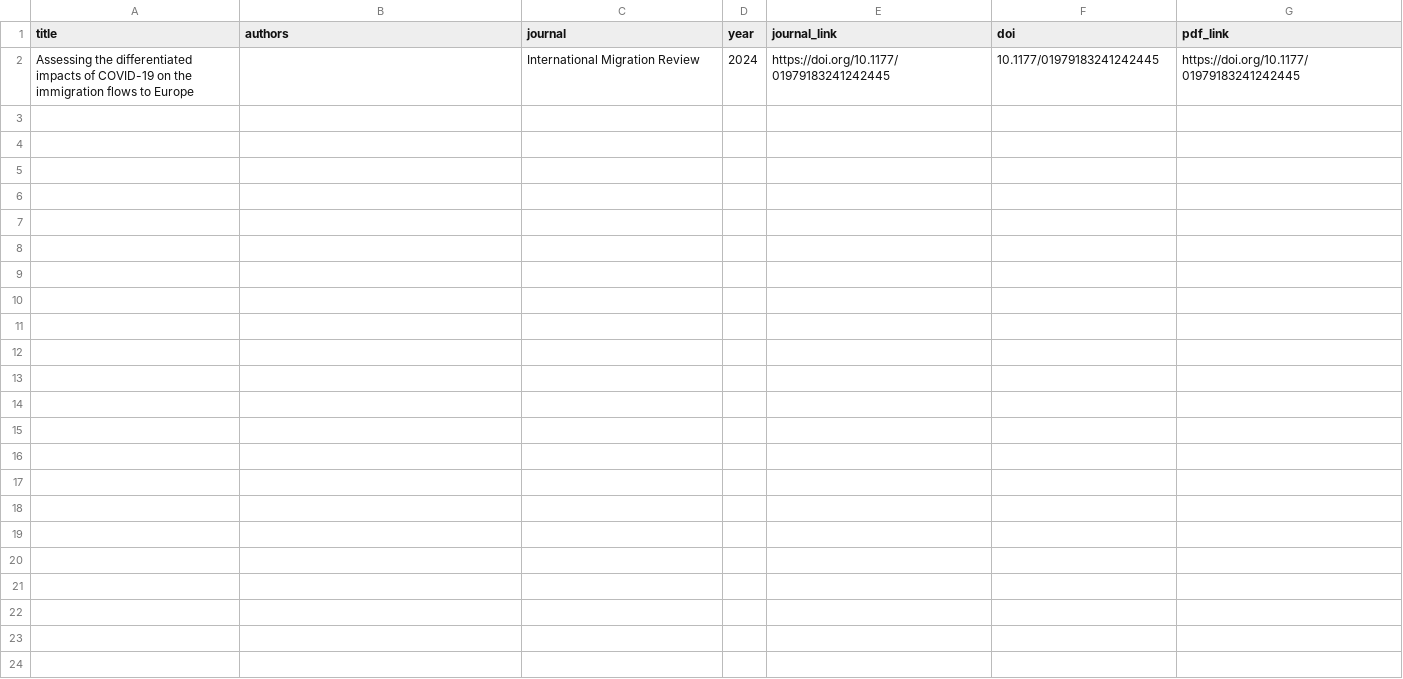
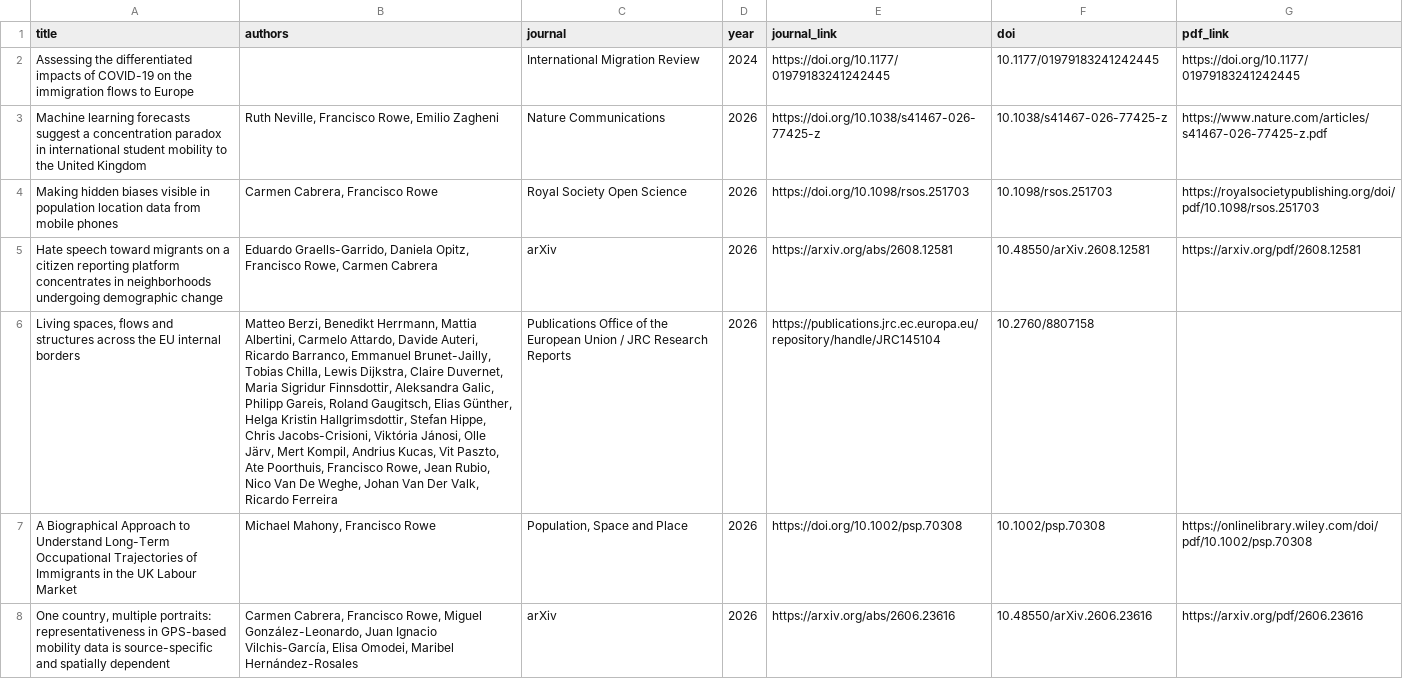
Before and after one commit to fcorowe/franciscorowe, a CSV file: data/papers_manual_overrides.csv, drawn as a sheet; only a part is shown; the diff covers the shown part only; the diff names each change by its address in the sheet, - before the commit and + after, or states it on an @@ line.

Commit message:
Update publications from Google Scholar with verified recent outputs

```diff
--- a/data/papers_manual_overrides.csv
+++ b/data/papers_manual_overrides.csv
+row 3: Machine learning forecasts suggest a concentration paradox in international student mobility to the United Kingdom | Ruth Neville, Francisco Rowe, Emilio Zagheni | Nature Communications | 2026 | https://doi.org/10.1038/s41467-026-77425-z | 10.1038/s41467-026-77425-z | https://www.nature.com/articles/s41467-026-77425-z.pdf
+row 4: Making hidden biases visible in population location data from mobile phones | Carmen Cabrera, Francisco Rowe | Royal Society Open Science | 2026 | https://doi.org/10.1098/rsos.251703 | 10.1098/rsos.251703 | https://royalsocietypublishing.org/doi/pdf/10.1098/rsos.251703
+row 5: Hate speech toward migrants on a citizen reporting platform concentrates in neighborhoods undergoing demographic change | Eduardo Graells-Garrido, Daniela Opitz, Francisco Rowe, Carmen Cabrera | arXiv | 2026 | https://arxiv.org/abs/2608.12581 | 10.48550/arXiv.2608.12581 | https://arxiv.org/pdf/2608.12581
+row 6: Living spaces, flows and structures across the EU internal borders | Matteo Berzi, Benedikt Herrmann, Mattia Albertini, Carmelo Attardo, Davide Auteri, Ricardo Barranco, Emmanuel Brunet-Jailly, Tobias Chilla, Lewis Dijkstra, Claire Duvernet, Maria Sigridur Finnsdottir, Aleksandra Galic, Philipp Gareis, Roland Gaugitsch, Elias Günther, Helga Kristin Hallgrimsdottir, Stefan Hippe, Chris Jacobs-Crisioni, Viktória Jánosi, Olle Järv, Mert Kompil, Andrius Kucas, Vit Paszto, Ate Poorthuis, Francisco Rowe, Jean Rubio, Nico Van De Weghe, Johan Van Der Valk, Ricardo Ferreira | Publications Office of the European Union / JRC Research Reports | 2026 | https://publications.jrc.ec.europa.eu/repository/handle/JRC145104 | 10.2760/8807158
+row 7: A Biographical Approach to Understand Long-Term Occupational Trajectories of Immigrants in the UK Labour Market | Michael Mahony, Francisco Rowe | Population, Space and Place | 2026 | https://doi.org/10.1002/psp.70308 | 10.1002/psp.70308 | https://onlinelibrary.wiley.com/doi/pdf/10.1002/psp.70308
+row 8: One country, multiple portraits: representativeness in GPS-based mobility data is source-specific and spatially dependent | Carmen Cabrera, Francisco Rowe, Miguel González-Leonardo, Juan Ignacio Vilchis-García, Elisa Omodei, Maribel Hernández-Rosales | arXiv | 2026 | https://arxiv.org/abs/2606.23616 | 10.48550/arXiv.2606.23616 | https://arxiv.org/pdf/2606.23616
```
Also changed, not shown: 5 added rows elsewhere in this file, data/papers_master.csv, 6 other files.
